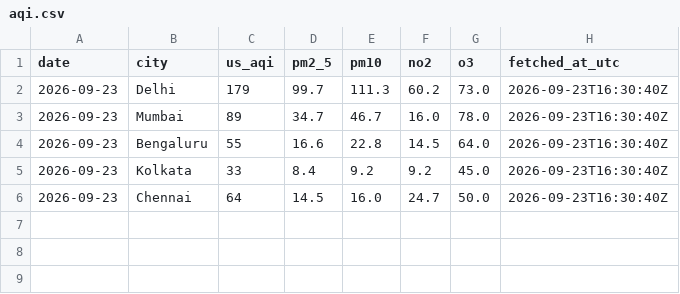
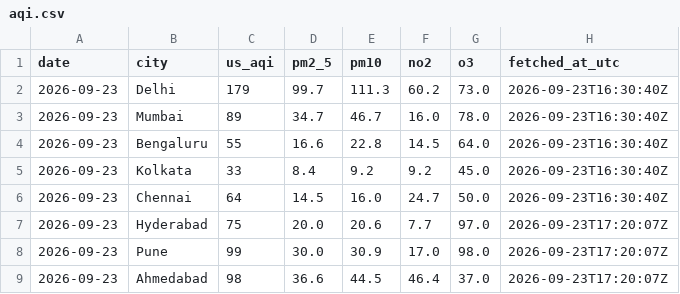
Before and after one commit to Georgian-86/india-aqi-tracker, a CSV file: data/aqi.csv, drawn as a sheet.

Commit message:
data: AQI snapshot 2026-09-23

```diff
--- a/data/aqi.csv
+++ b/data/aqi.csv
@@ -6 +6,4 @@ date,city,us_aqi,pm2_5,pm10,no2,o3,fetched_at_utc
 2026-09-23,Chennai,64,14.5,16.0,24.7,50.0,2026-09-23T16:30:40Z
+2026-09-23,Hyderabad,75,20.0,20.6,7.7,97.0,2026-09-23T17:20:07Z
+2026-09-23,Pune,99,30.0,30.9,17.0,98.0,2026-09-23T17:20:07Z
+2026-09-23,Ahmedabad,98,36.6,44.5,46.4,37.0,2026-09-23T17:20:07Z
```
Also changed, not shown: 3 other files.
